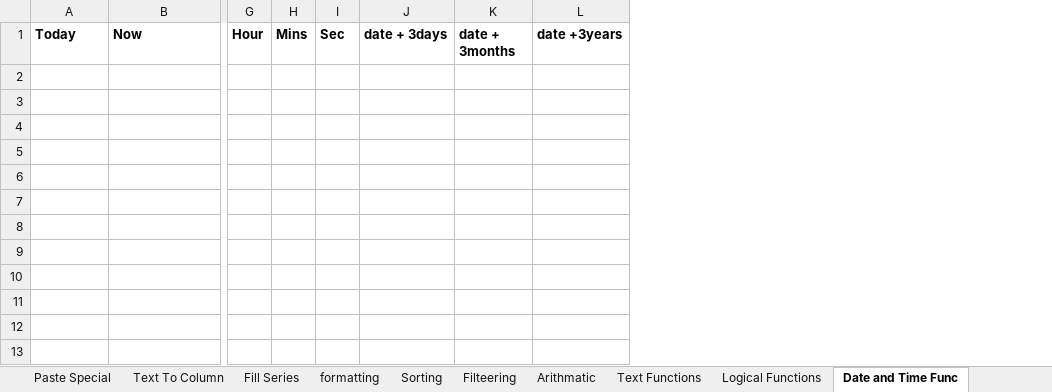
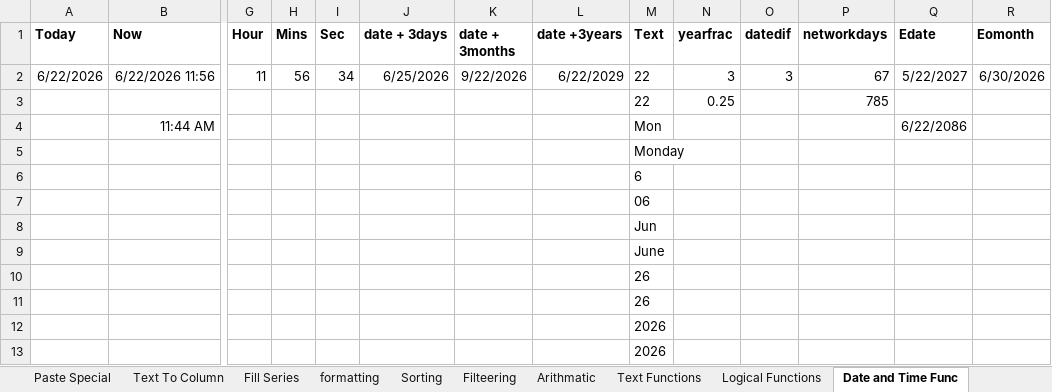
Before and after one commit to ankitgujre/Excel, an Excel workbook: Book1.xlsx, sheet Date and Time Func, drawn as a sheet; only a part is shown, gaps mark what is left out; values as stored, in another font and other column widths than the file's, no borders; rows hold the shown columns only; the diff names each change by its address in the sheet, - before the commit and + after, or states it on an @@ line.

Commit message:
Date and Tie functions

```diff
--- a/Book1.xlsx (sheet Date and Time Func)
+++ b/Book1.xlsx (sheet Date and Time Func)
+column M (Text), empty
+column N (yearfrac), empty
+column O (datedif), empty
+column P (networkdays), empty
+column Q (Edate), empty
+column R (Eomonth), empty
+row 2: 6/22/2026 | 6/22/2026 11:56 | 11 | 56 | 34 | 6/25/2026 | 9/22/2026 | 6/22/2029 | 22 | 3 | 3 | 67 | 5/22/2027 | 6/30/2026
+row 3:  |  |  |  |  |  |  |  | 22 | 0.25 |  | 785
+row 4:  | 11:44 AM |  |  |  |  |  |  | Mon |  |  |  | 6/22/2086
+row 5:  |  |  |  |  |  |  |  | Monday
+row 6:  |  |  |  |  |  |  |  | 6
+row 7:  |  |  |  |  |  |  |  | 06
+row 8:  |  |  |  |  |  |  |  | Jun
+row 9:  |  |  |  |  |  |  |  | June
+row 10:  |  |  |  |  |  |  |  | 26
+row 11:  |  |  |  |  |  |  |  | 26
+row 12:  |  |  |  |  |  |  |  | 2026
+row 13:  |  |  |  |  |  |  |  | 2026
```
